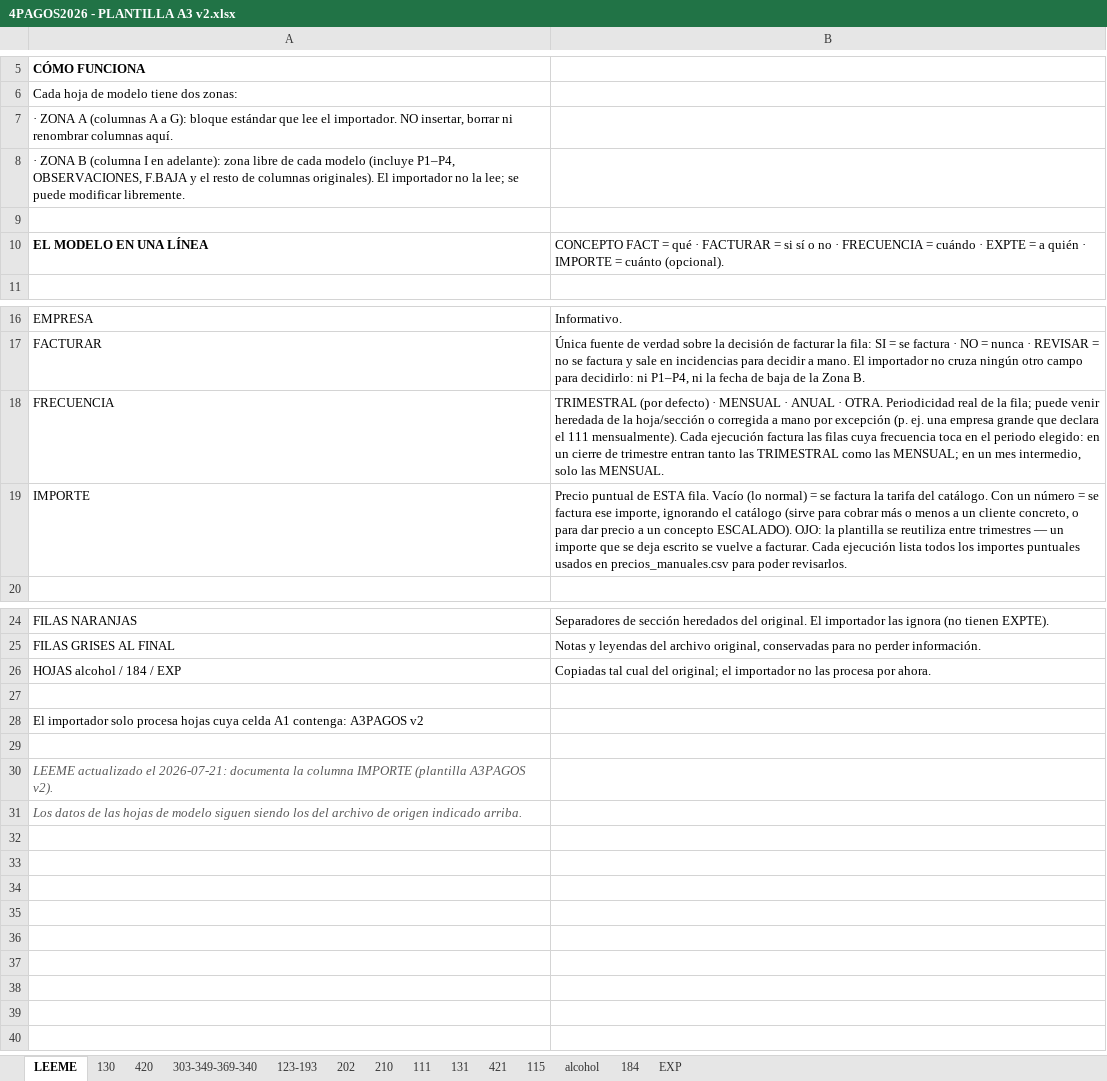
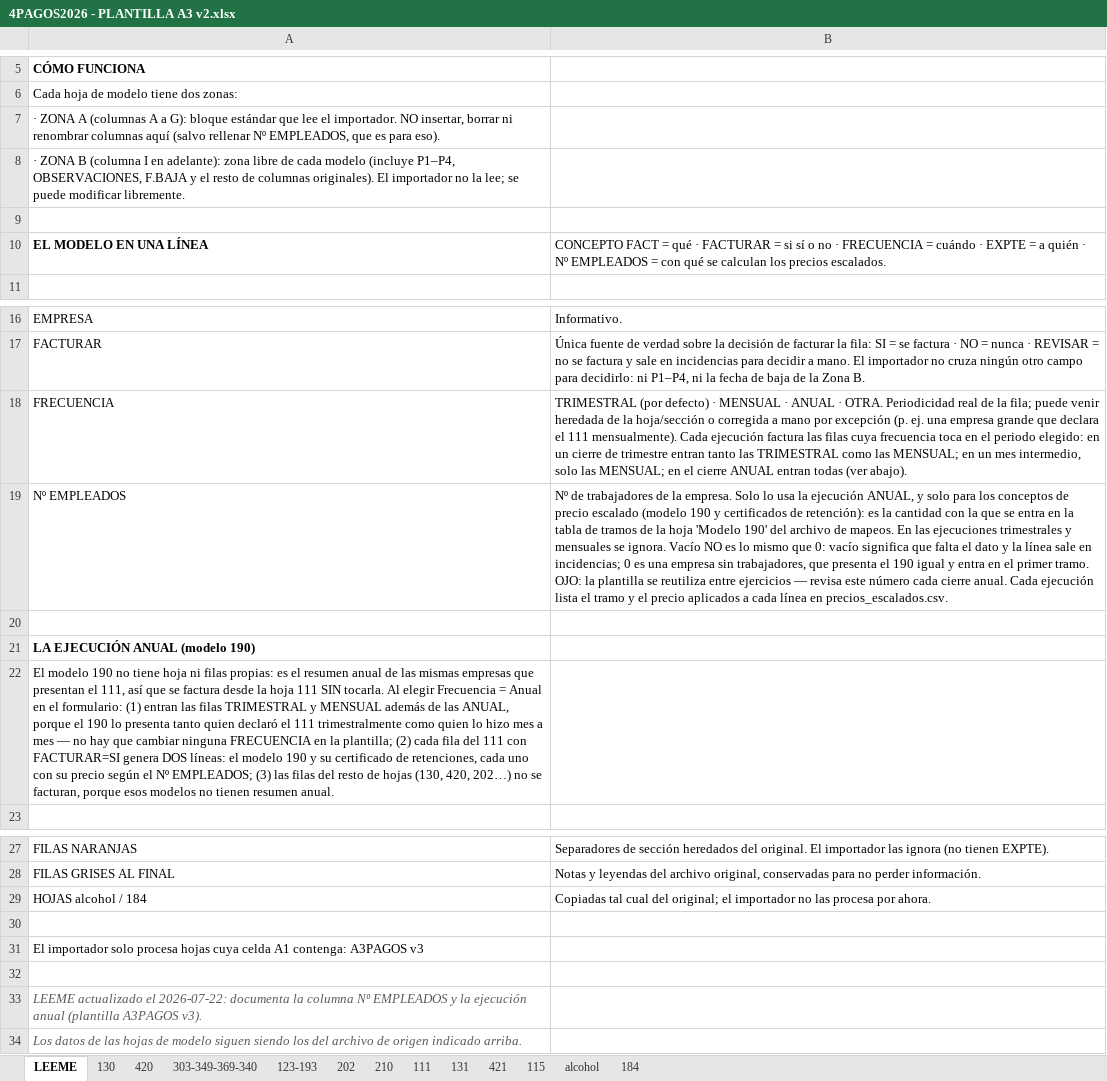
Before and after one commit to CarlosCabreraCriado/parche-gestoria, an Excel workbook: procesos/importarFacturacion/inputs/pagos pendientes de validar/1. Plantilla a unificar por departamentos/4PAGOS2026 - PLANTILLA A3 v2.xlsx, sheet LEEME, drawn as a sheet; only a part is shown, gaps mark what is left out; values as stored, in another font and other column widths than the file's, no borders; addresses are those after the commit; the diff names each change by its address in the sheet, - before the commit and + after, or states it on an @@ line.

```diff
--- a/procesos/importarFacturacion/inputs/pagos pendientes de validar/1. Plantilla a unificar por departamentos/4PAGOS2026 - PLANTILLA A3 v2.xlsx (sheet LEEME)
+++ b/procesos/importarFacturacion/inputs/pagos pendientes de validar/1. Plantilla a unificar por departamentos/4PAGOS2026 - PLANTILLA A3 v2.xlsx (sheet LEEME)
-sheet tab: EXP
-A7: …renombrar columnas aquí.
+A7: …renombrar columnas aquí (salvo rellenar Nº EMPLEADOS, que es para eso).
-B10: …quién · IMPORTE = cuánto (opcional).
+B10: …quién · Nº EMPLEADOS = con qué se calculan los precios escalados.
-B18: …solo las MENSUAL.
+B18: …solo las MENSUAL; en el cierre ANUAL entran todas (ver abajo).
+row 19: Nº EMPLEADOS | Nº de trabajadores de la empresa. Solo lo usa la ejecución ANUAL, y solo para los conceptos de precio escalado (modelo 190 y certificados de retención): es la cantidad con la que se entra en la tabla de tramos de la hoja 'Modelo 190' del archivo de mapeos. En las ejecuciones trimestrales y mensuales se ignora. Vacío NO es lo mismo que 0: vacío significa que falta el dato y la línea sale en incidencias; 0 es una empresa sin trabajadores, que presenta el 190 igual y entra en el primer tramo. OJO: la plantilla se reutiliza entre ejercicios — revisa este número cada cierre anual. Cada ejecución lista el tramo y el precio aplicados a cada línea en precios_escalados.csv.
-row 20: IMPORTE | Precio puntual de ESTA fila. Vacío (lo normal) = se factura la tarifa del catálogo. Con un número = se factura ese importe, ignorando el catálogo (sirve para cobrar más o menos a un cliente concreto, o para dar precio a un concepto ESCALADO). OJO: la plantilla se reutiliza entre trimestres — un importe que se deja escrito se vuelve a facturar. Cada ejecución lista todos los importes puntuales usados en precios_manuales.csv para poder revisarlos.
+row 20: (empty)
+row 21: LA EJECUCIÓN ANUAL (modelo 190)
+row 22: El modelo 190 no tiene hoja ni filas propias: es el resumen anual de las mismas empresas que presentan el 111, así que se factura desde la hoja 111 SIN tocarla. Al elegir Frecuencia = Anual en el formulario: (1) entran las filas TRIMESTRAL y MENSUAL además de las ANUAL, porque el 190 lo presenta tanto quien declaró el 111 trimestralmente como quien lo hizo mes a mes — no hay que cambiar ninguna FRECUENCIA en la plantilla; (2) cada fila del 111 con FACTURAR=SI genera DOS líneas: el modelo 190 y su certificado de retenciones, cada uno con su precio según el Nº EMPLEADOS; (3) las filas del resto de hojas (130, 420, 202…) no se facturan, porque esos modelos no tienen resumen anual.
-A29: HOJAS alcohol / 184 / EXP
+A29: HOJAS alcohol / 184
-A31: …contenga: A3PAGOS v2
+A31: …contenga: A3PAGOS v3
-A33: …actualizado el 2026-07-21: documenta la columna IMPORTE (plantilla A3PAGOS v2).
+A33: …actualizado el 2026-07-22: documenta la columna Nº EMPLEADOS y la ejecución anual (plantilla A3PAGOS v3).
```
Also changed, not shown: sheet 111, sheet 210, sheet 303-349-369-340, sheet 123-193, sheet 421, sheet 131, 4 more sheets, procesos/importarFacturacion/inputs/pagos pendientes de validar/2. Plantilla traspaso/mapeos_facturacion.xlsx, 6 other files.
